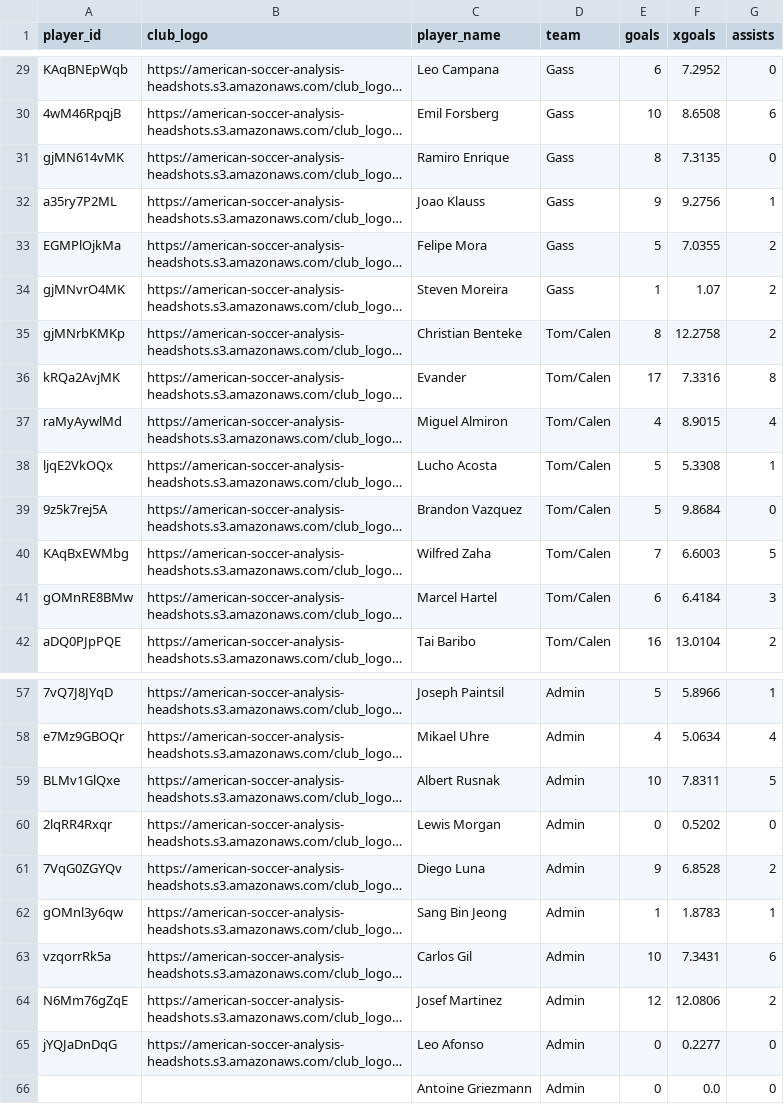
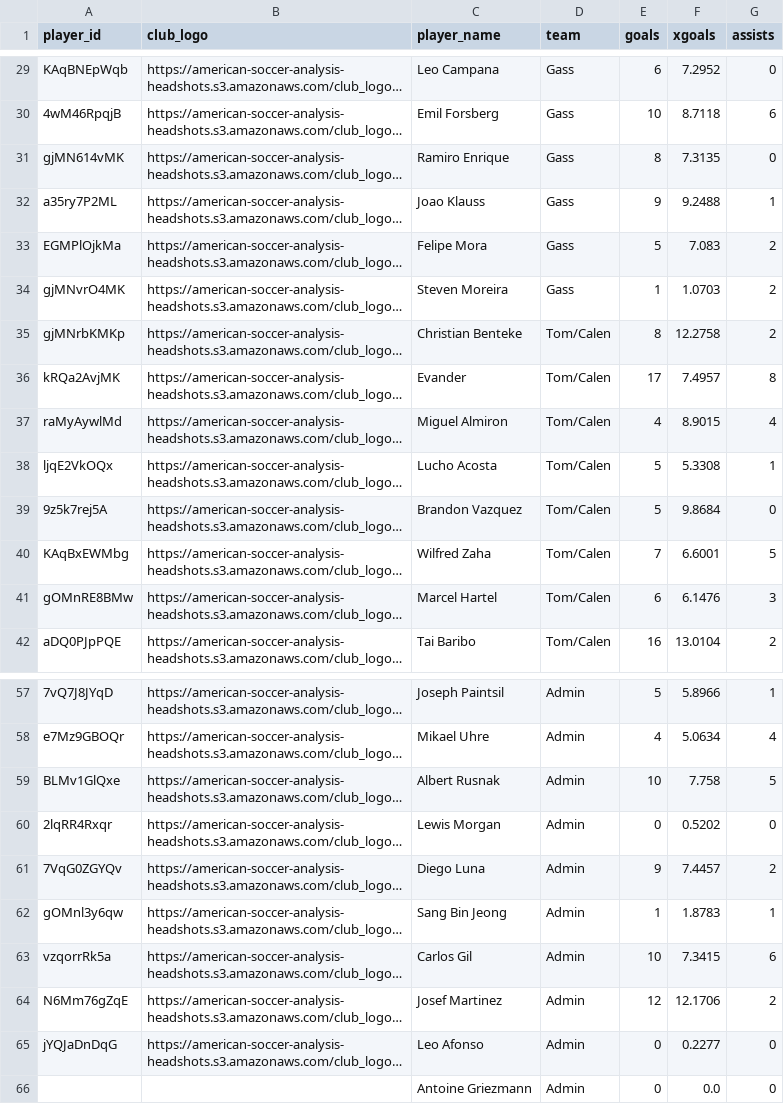
Before and after one commit to bgrnwd/goldenboot, a CSV file: src/standings.csv, drawn as a sheet; only a part is shown, gaps mark what is left out; long unchanged cells end in …; the diff covers the shown part only; the diff names each change by its address in the sheet, - before the commit and + after, or states it on an @@ line.

```diff
--- a/src/standings.csv
+++ b/src/standings.csv
-F30 (xgoals): 8.6508
+F30 (xgoals): 8.7118
-F32 (xgoals): 9.2756
+F32 (xgoals): 9.2488
-F33 (xgoals): 7.0355
+F33 (xgoals): 7.083
-F34 (xgoals): 1.07
+F34 (xgoals): 1.0703
-F36 (xgoals): 7.3316
+F36 (xgoals): 7.4957
-F40 (xgoals): 6.6003
+F40 (xgoals): 6.6001
-F41 (xgoals): 6.4184
+F41 (xgoals): 6.1476
-F59 (xgoals): 7.8311
+F59 (xgoals): 7.758
-F61 (xgoals): 6.8528
+F61 (xgoals): 7.4457
-F63 (xgoals): 7.3431
+F63 (xgoals): 7.3415
-F64 (xgoals): 12.0806
+F64 (xgoals): 12.1706
```
Also changed, not shown: 24 edited cells elsewhere in this file, 1 other file.
